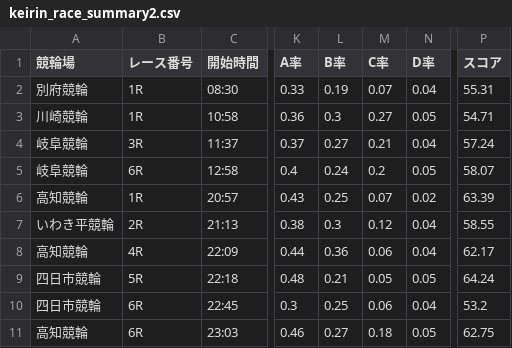
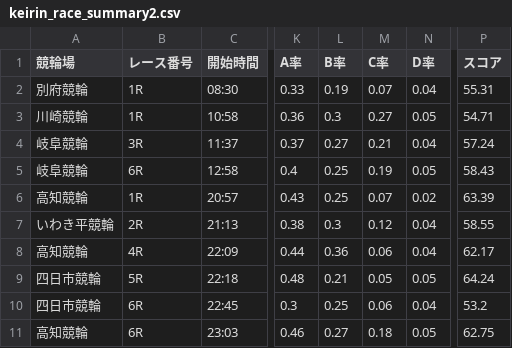
Before and after one commit to ama04149/keirin-ai, a CSV file: keirin_race_summary2.csv, drawn as a sheet; only a part is shown, gaps mark what is left out; the diff names each change by its address in the sheet, - before the commit and + after, or states it on an @@ line.

```diff
--- a/keirin_race_summary2.csv
+++ b/keirin_race_summary2.csv
-L5 (B率): 0.24
+L5 (B率): 0.25
-M5 (C率): 0.2
+M5 (C率): 0.19
-P5 (スコア): 58.07
+P5 (スコア): 58.43
```
Also changed, not shown: keirin_race_summary.csv, keirin_race_summary3.csv, 2 other files.
